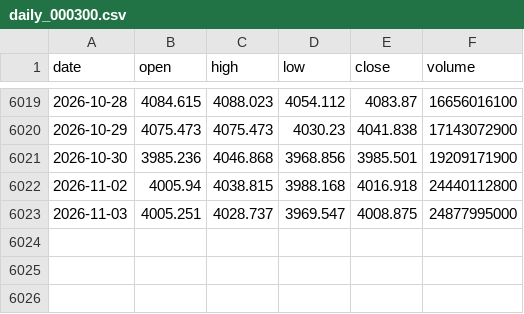
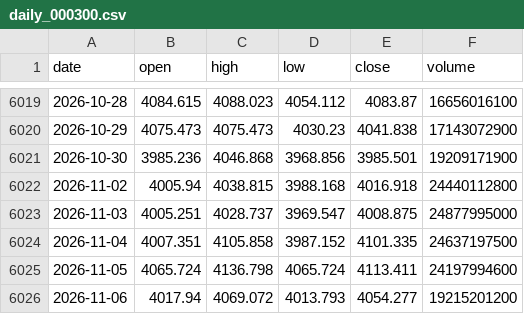
Before and after one commit to xuleilx/saa-data, a CSV file: market/daily_000300.csv, drawn as a sheet; only a part is shown, gaps mark what is left out; the diff names each change by its address in the sheet, - before the commit and + after, or states it on an @@ line.

```diff
--- a/market/daily_000300.csv
+++ b/market/daily_000300.csv
+row 6024: 2026-11-04 | 4007.351 | 4105.858 | 3987.152 | 4101.335 | 24637197500
+row 6025: 2026-11-05 | 4065.724 | 4136.798 | 4065.724 | 4113.411 | 24197994600
+row 6026: 2026-11-06 | 4017.94 | 4069.072 | 4013.793 | 4054.277 | 19215201200
```
Also changed, not shown: market/daily_000001.csv, market/daily_399006.csv.
